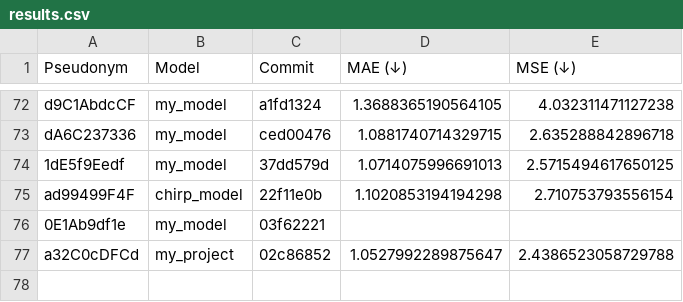
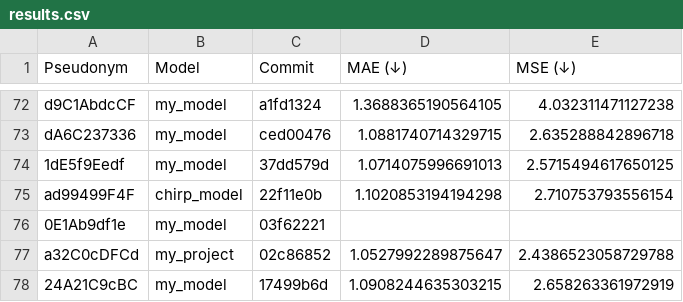
Before and after one commit to cs349s26/leaderboard-hw2, a CSV file: results.csv, drawn as a sheet; only a part is shown, gaps mark what is left out.

```diff
--- a/results.csv
+++ b/results.csv
@@ -77 +77,2 @@ ad99499F4F,chirp_model,22f11e0b,1.1020853194194298,2.710753793556154
 a32C0cDFCd,my_project,02c86852,1.0527992289875647,2.4386523058729788
+24A21C9cBC,my_model,17499b6d,1.0908244635303215,2.658263361972919
```
Also changed, not shown: 1 other file.
